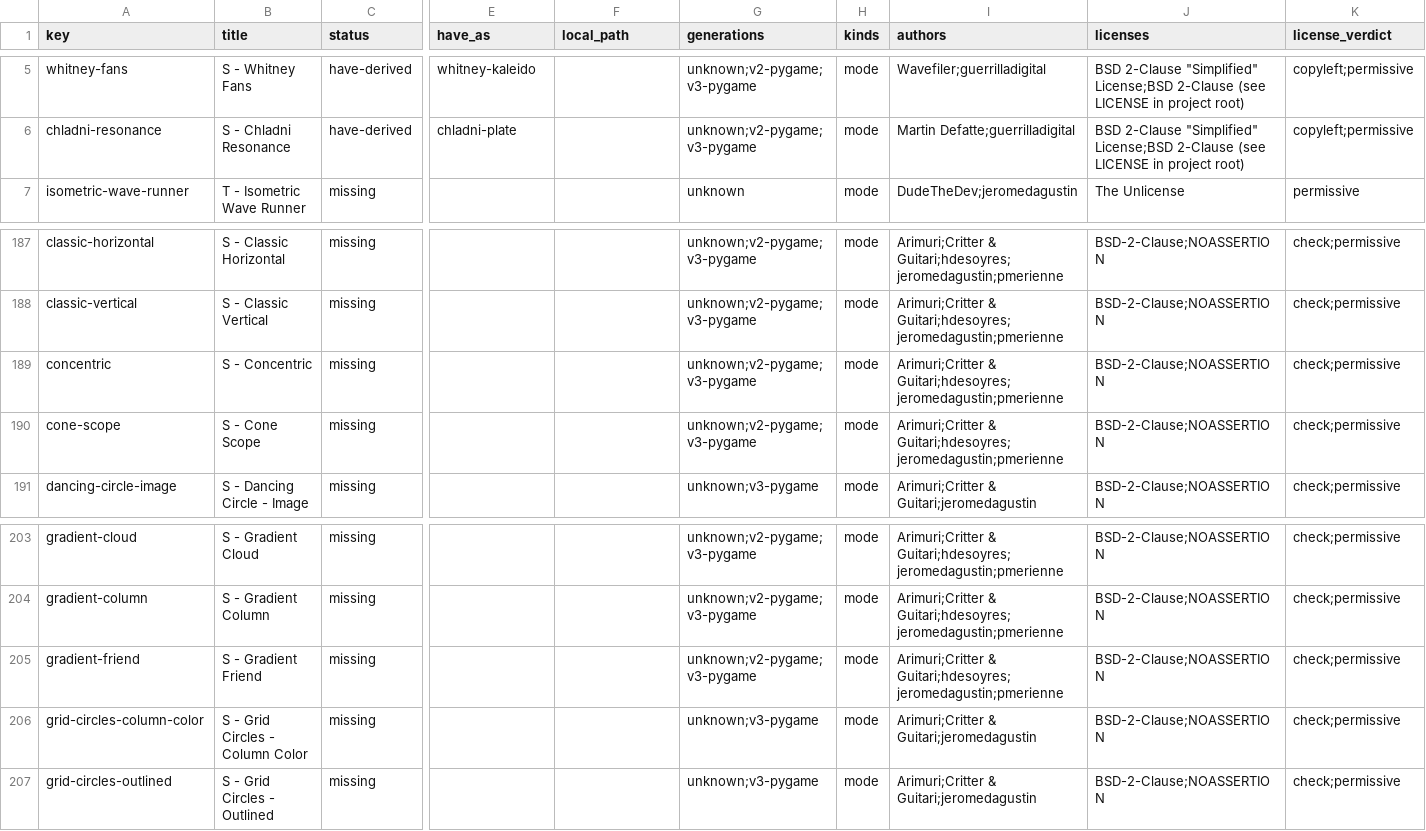
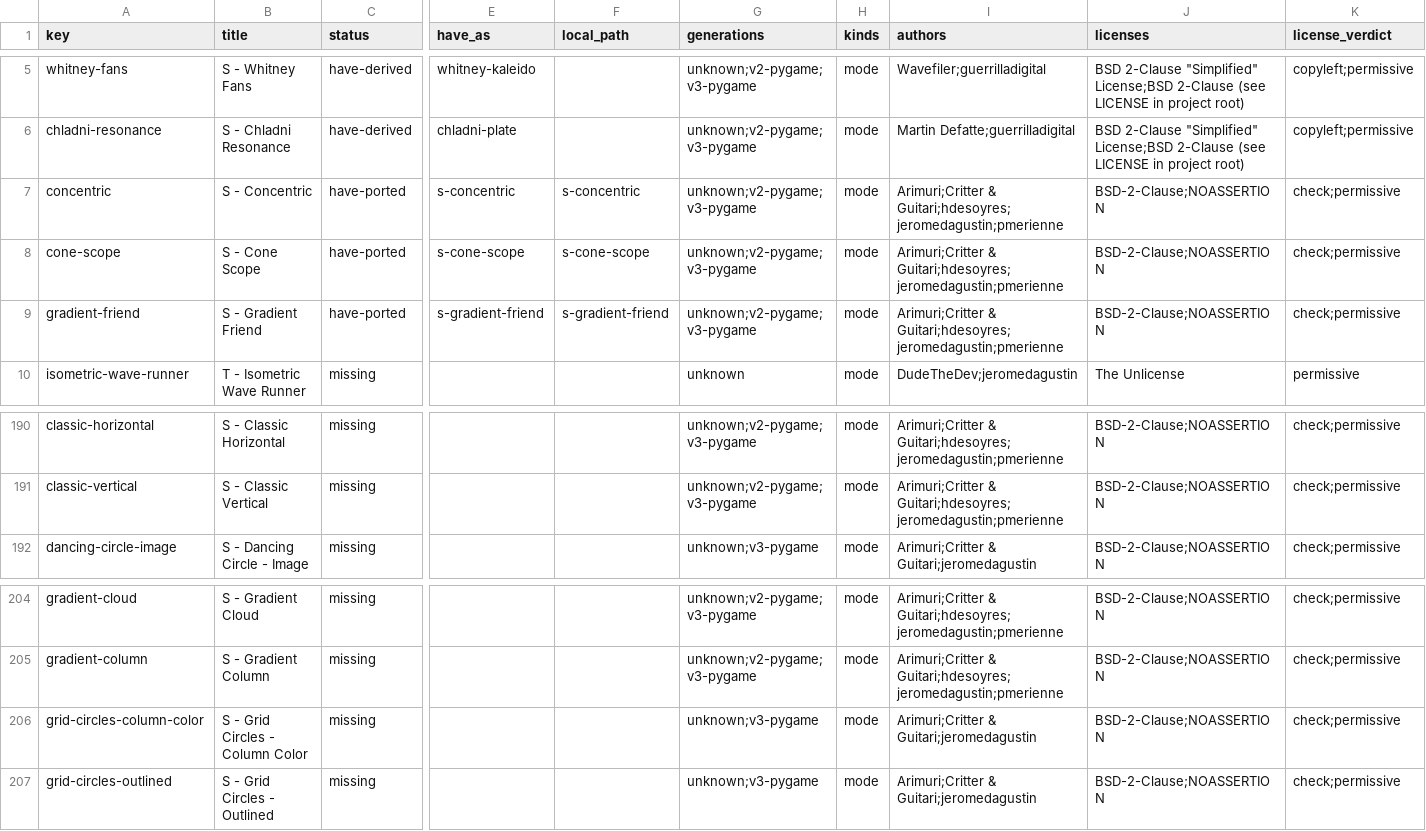
Before and after one commit to BrettKinny/eyesy-modes-factory, a CSV file: docs/research/inventory/coverage.csv, drawn as a sheet; only a part is shown, gaps mark what is left out; removed rows and columns are numbered as before the commit, all else as after; rows hold the shown columns only; the diff names each change by its address in the sheet, - before the commit and + after, or states it on an @@ line.

Commit message:
Port the P0 pilot tranche and make the coverage matrix track ports
s-concentric, s-gradient-friend and s-cone-scope: three stock OSv3 modes
(BSD-2-Clause, upstream revision 22b5bc72) ported to the Lua/GLES2 API. Each
passes the 300-frame scene_verify contract run — all five knobs live, audio
reactive, byte-identical replays, no blank/whiteout grab — and each records its
mapping, the deviations the gate forced and the residual risk in
docs/ports/<slug>.md. The device tier gate is still owed for all three.

docs/PORTING-LADDER.md and docs/porting-queue.json carry the program: the
tranche plan (P0-P5 over the 108 stock modes), the bridge rules every port
follows, the deviation classes the verifier forces, the local-agent rule and the
container verification command.

build_coverage.py now scans the pack's mode folders for the upstream citation a
port must carry and marks the matching upstream row have-ported instead of
missing: 406 upstream modes, 3 ported, 5 derived, 398 not covered. The merge
stays offline and deterministic.

Pack integration verified: eyesyctl modes sync assembles the three ports,
modes list shows them unmarked, eyesyctl package ships 49 modes including all
three, and a headless preview of each renders with zero mode errors.

```diff
--- a/docs/research/inventory/coverage.csv
+++ b/docs/research/inventory/coverage.csv
+row 7: concentric | S - Concentric | have-ported | s-concentric | s-concentric | unknown;v2-pygame;v3-pygame | mode | Arimuri;Critter & Guitari;hdesoyres;jeromedagustin;pmerienne | BSD-2-Clause;NOASSERTION | check;permissive
+row 8: cone-scope | S - Cone Scope | have-ported | s-cone-scope | s-cone-scope | unknown;v2-pygame;v3-pygame | mode | Arimuri;Critter & Guitari;hdesoyres;jeromedagustin;pmerienne | BSD-2-Clause;NOASSERTION | check;permissive
+row 9: gradient-friend | S - Gradient Friend | have-ported | s-gradient-friend | s-gradient-friend | unknown;v2-pygame;v3-pygame | mode | Arimuri;Critter & Guitari;hdesoyres;jeromedagustin;pmerienne | BSD-2-Clause;NOASSERTION | check;permissive
-row 189: concentric | S - Concentric | missing |  |  | unknown;v2-pygame;v3-pygame | mode | Arimuri;Critter & Guitari;hdesoyres;jeromedagustin;pmerienne | BSD-2-Clause;NOASSERTION | check;permissive
-row 190: cone-scope | S - Cone Scope | missing |  |  | unknown;v2-pygame;v3-pygame | mode | Arimuri;Critter & Guitari;hdesoyres;jeromedagustin;pmerienne | BSD-2-Clause;NOASSERTION | check;permissive
-row 205: gradient-friend | S - Gradient Friend | missing |  |  | unknown;v2-pygame;v3-pygame | mode | Arimuri;Critter & Guitari;hdesoyres;jeromedagustin;pmerienne | BSD-2-Clause;NOASSERTION | check;permissive
```
Also changed, not shown: 14 other files.
